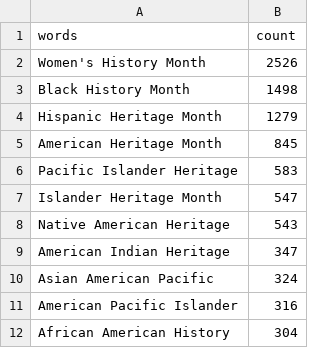
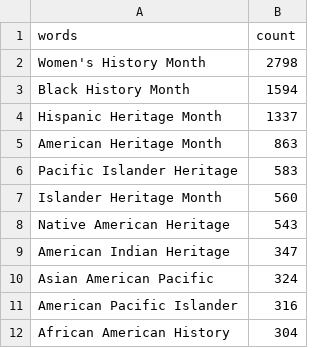
Before and after one commit to m-cahana/pentagon_dei_purge, a CSV file: static/data/top_three_words.csv, drawn as a sheet; only a part is shown; the diff covers the shown part only.

```diff
--- a/static/data/top_three_words.csv
+++ b/static/data/top_three_words.csv
@@ -1,8 +1,8 @@
 words,count
-Women's History Month,2526
-Black History Month,1498
-Hispanic Heritage Month,1279
-American Heritage Month,845
+Women's History Month,2798
+Black History Month,1594
+Hispanic Heritage Month,1337
+American Heritage Month,863
 Pacific Islander Heritage,583
-Islander Heritage Month,547
+Islander Heritage Month,560
 Native American Heritage,543
```
Also changed, not shown: 11 added rows, 11 removed rows, 16 moved rows and 5 edited cells elsewhere in this file, 4 other files.
